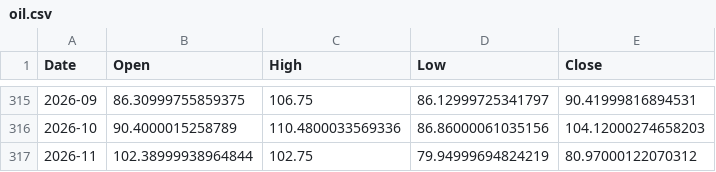
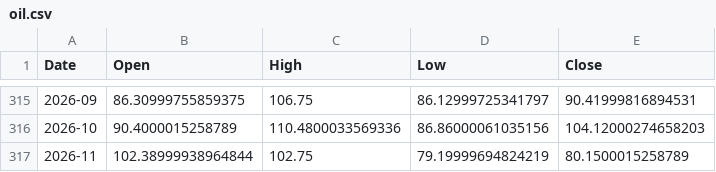
Before and after one commit to usmangemini6-spec/US_Stocks, a CSV file: tools/cycles/cycles_data/oil.csv, drawn as a sheet; only a part is shown, gaps mark what is left out.

```diff
--- a/tools/cycles/cycles_data/oil.csv
+++ b/tools/cycles/cycles_data/oil.csv
@@ -316,2 +316,2 @@ Date,Open,High,Low,Close
 2026-10,90.4000015258789,110.4800033569336,86.86000061035156,104.12000274658203
-2026-11,102.38999938964844,102.75,79.94999694824219,80.97000122070312
+2026-11,102.38999938964844,102.75,79.19999694824219,80.1500015258789
```
Also changed, not shown: tools/cycles/cycles_data/brent.csv, tools/cycles/cycles_data/gld.csv, 27 other files.
